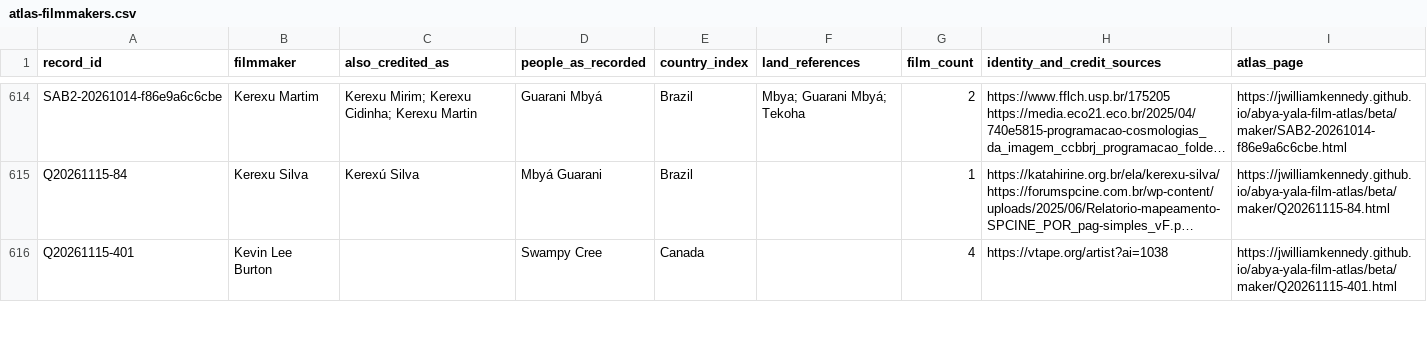
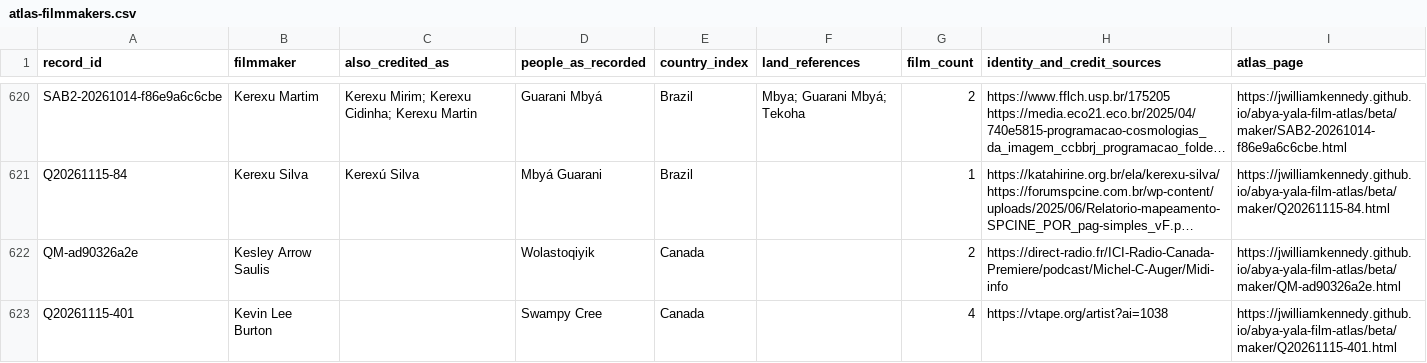
Before and after one commit to jwilliamkennedy/abya-yala-film-atlas, a CSV file: beta/data/atlas-filmmakers.csv, drawn as a sheet; only a part is shown, gaps mark what is left out; long unchanged cells end in …; the diff covers the shown part only; the diff names each change by its address in the sheet, - before the commit and + after, or states it on an @@ line.

```diff
--- a/beta/data/atlas-filmmakers.csv
+++ b/beta/data/atlas-filmmakers.csv
+row 622: QM-ad90326a2e | Kesley Arrow Saulis |  | Wolastoqiyik | Canada |  | 2 | https://direct-radio.fr/ICI-Radio-Canada-Premiere/podcast/Michel-C-Auger/Midi-info | https://jwilliamkennedy.github.io/abya-yala-film-atlas/beta/maker/QM-ad90326a2e.html
```
Also changed, not shown: 13 added rows and 1 edited cell elsewhere in this file, beta/data/atlas-names.csv, beta/data/film-facets.csv, 31 other files.
